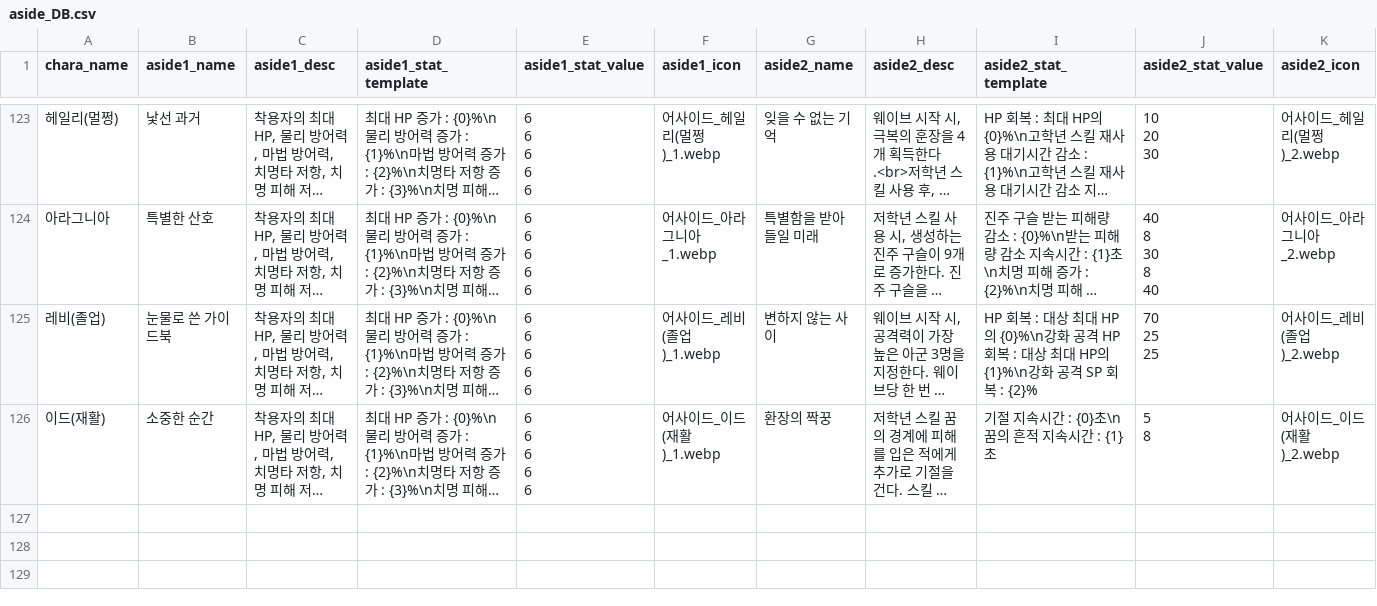
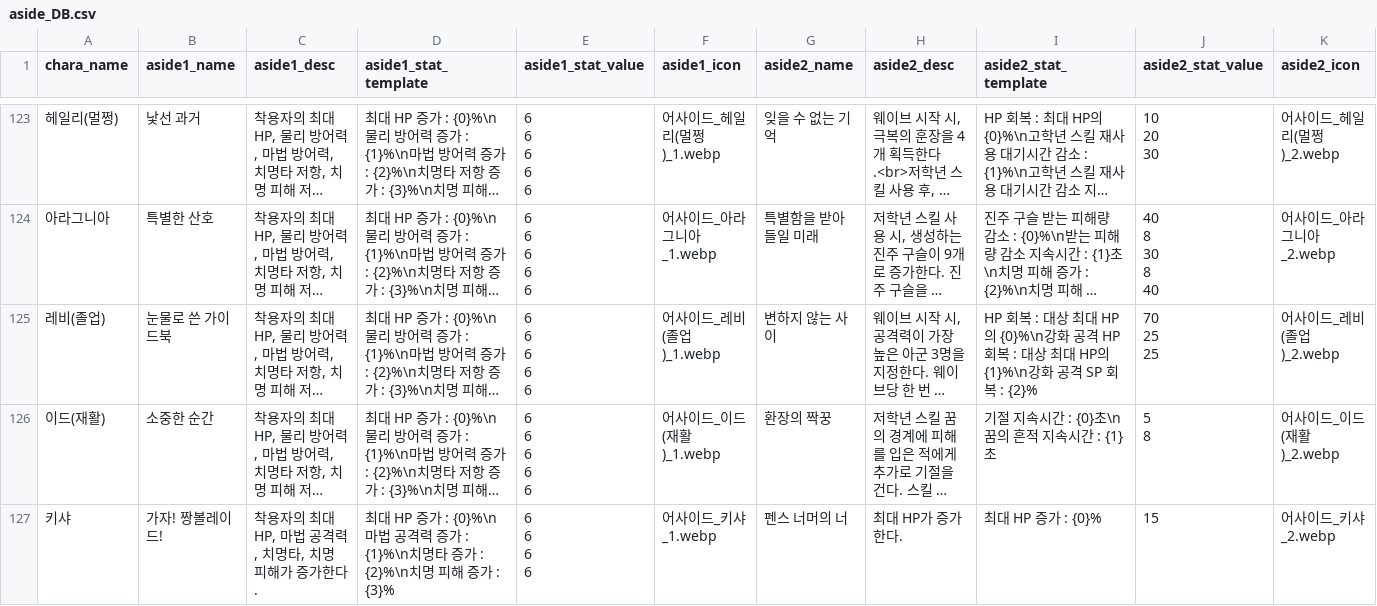
Before and after one commit to mediate1082/Trickal-Revive-Skill-Guide-Beta-0.8, a CSV file: data/aside_DB.csv, drawn as a sheet; only a part is shown, gaps mark what is left out; long unchanged cells end in …; rows hold the shown columns only; ↵ is a line break in a cell; the diff names each change by its address in the sheet, - before the commit and + after, or states it on an @@ line.

```diff
--- a/data/aside_DB.csv
+++ b/data/aside_DB.csv
+row 127: 키샤 | 가자! 짱볼레이드! | 착용자의 최대 HP, 마법 공격력, 치명타, 치명 피해가 증가한다. | 최대 HP 증가 : {0}%\n마법 공격력 증가 : {1}%\n치명타 증가 : {2}%\n치명 피해 증가 : {3}% | 6 ↵ 6 ↵ 6 ↵ 6 | 어사이드_키샤_1.webp | 펜스 너머의 너 | 최대 HP가 증가한다. | 최대 HP 증가 : {0}% | 15 | 어사이드_키샤_2.webp
```
Also changed, not shown: data/DB.csv, data/buff_DB.csv, 14 other files.
